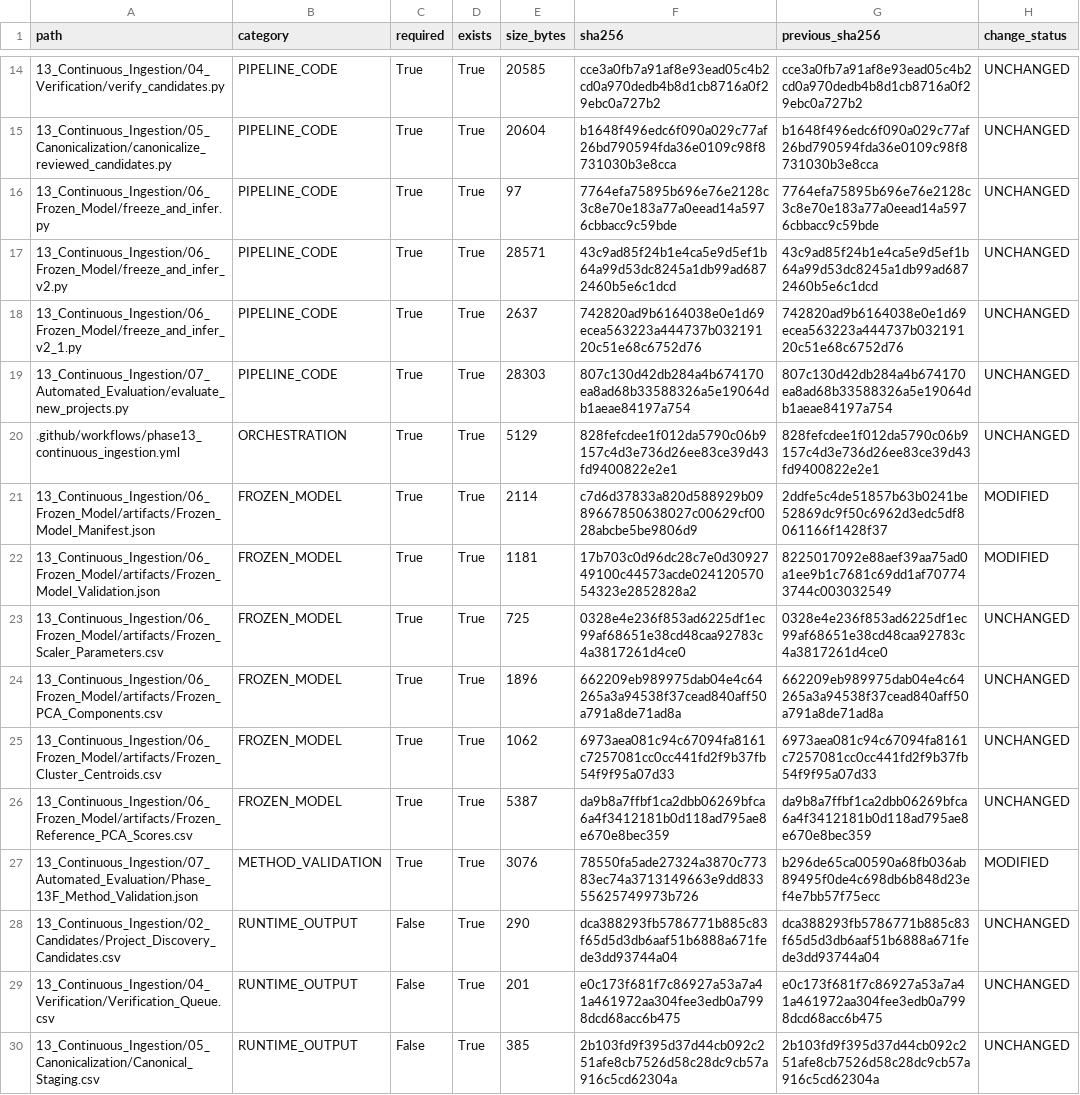
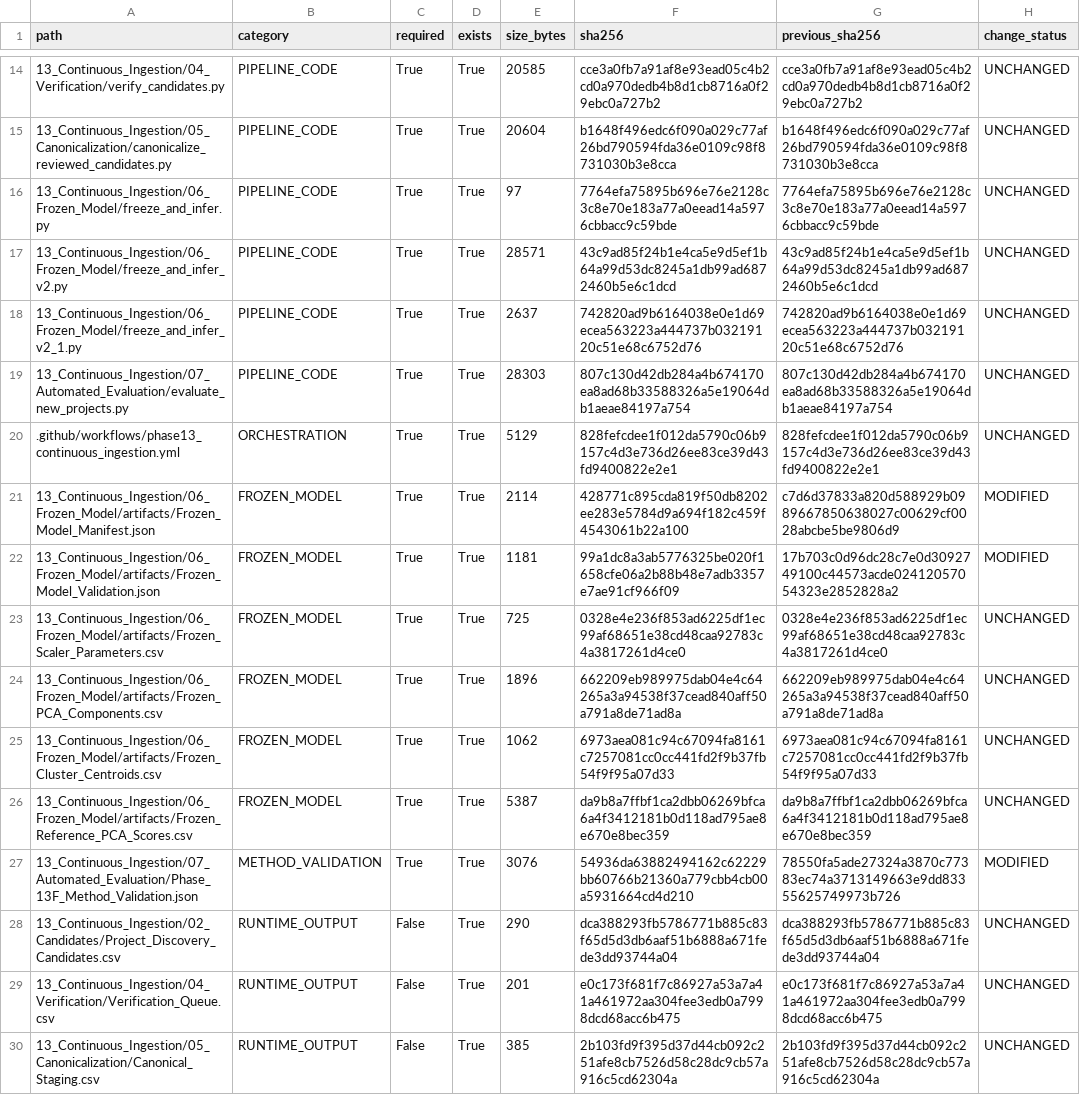
Before and after one commit to Shash-ai/Semiconductor-Credit-Risk-ML, a CSV file: 13_Continuous_Ingestion/08_Governance/Phase_13I_Artifact_Hashes.csv, drawn as a sheet; only a part is shown, gaps mark what is left out.

```diff
--- a/13_Continuous_Ingestion/08_Governance/Phase_13I_Artifact_Hashes.csv
+++ b/13_Continuous_Ingestion/08_Governance/Phase_13I_Artifact_Hashes.csv
@@ -20,4 +20,4 @@ path,category,required,exists,size_bytes,sha256,previous_sha256,change_status
 .github/workflows/phase13_continuous_ingestion.yml,ORCHESTRATION,True,True,5129,828fefcdee1f012da5790c06b9157c4d3e736d26ee83ce39d43fd9400822e2e1,828fefcdee1f012da5790c06b9157c4d3e736d26ee83ce39d43fd9400822e2e1,UNCHANGED
-13_Continuous_Ingestion/06_Frozen_Model/artifacts/Frozen_Model_Manifest.json,FROZEN_MODEL,True,True,2114,c7d6d37833a820d588929b0989667850638027c00629cf0028abcbe5be9806d9,2ddfe5c4de51857b63b0241be52869dc9f50c6962d3edc5df8061166f1428f37,MODIFIED
-13_Continuous_Ingestion/06_Frozen_Model/artifacts/Frozen_Model_Validation.json,FROZEN_MODEL,True,True,1181,17b703c0d96dc28c7e0d3092749100c44573acde02412057054323e2852828a2,8225017092e88aef39aa75ad0a1ee9b1c7681c69dd1af707743744c003032549,MODIFIED
+13_Continuous_Ingestion/06_Frozen_Model/artifacts/Frozen_Model_Manifest.json,FROZEN_MODEL,True,True,2114,428771c895cda819f50db8202ee283e5784d9a694f182c459f4543061b22a100,c7d6d37833a820d588929b0989667850638027c00629cf0028abcbe5be9806d9,MODIFIED
+13_Continuous_Ingestion/06_Frozen_Model/artifacts/Frozen_Model_Validation.json,FROZEN_MODEL,True,True,1181,99a1dc8a3ab5776325be020f1658cfe06a2b88b48e7adb3357e7ae91cf966f09,17b703c0d96dc28c7e0d3092749100c44573acde02412057054323e2852828a2,MODIFIED
 13_Continuous_Ingestion/06_Frozen_Model/artifacts/Frozen_Scaler_Parameters.csv,FROZEN_MODEL,True,True,725,0328e4e236f853ad6225df1ec99af68651e38cd48caa92783c4a3817261d4ce0,0328e4e236f853ad6225df1ec99af68651e38cd48caa92783c4a3817261d4ce0,UNCHANGED
@@ -26,3 +26,3 @@ path,category,required,exists,size_bytes,sha256,previous_sha256,change_status
 13_Continuous_Ingestion/06_Frozen_Model/artifacts/Frozen_Reference_PCA_Scores.csv,FROZEN_MODEL,True,True,5387,da9b8a7ffbf1ca2dbb06269bfca6a4f3412181b0d118ad795ae8e670e8bec359,da9b8a7ffbf1ca2dbb06269bfca6a4f3412181b0d118ad795ae8e670e8bec359,UNCHANGED
-13_Continuous_Ingestion/07_Automated_Evaluation/Phase_13F_Method_Validation.json,METHOD_VALIDATION,True,True,3076,78550fa5ade27324a3870c77383ec74a3713149663e9dd83355625749973b726,b296de65ca00590a68fb036ab89495f0de4c698db6b848d23ef4e7bb57f75ecc,MODIFIED
+13_Continuous_Ingestion/07_Automated_Evaluation/Phase_13F_Method_Validation.json,METHOD_VALIDATION,True,True,3076,54936da63882494162c62229bb60766b21360a779cbb4cb00a5931664cd4d210,78550fa5ade27324a3870c77383ec74a3713149663e9dd83355625749973b726,MODIFIED
 13_Continuous_Ingestion/02_Candidates/Project_Discovery_Candidates.csv,RUNTIME_OUTPUT,False,True,290,dca388293fb5786771b885c83f65d5d3db6aaf51b6888a671fede3dd93744a04,dca388293fb5786771b885c83f65d5d3db6aaf51b6888a671fede3dd93744a04,UNCHANGED
```
Also changed, not shown: 13_Continuous_Ingestion/08_Governance/Phase_13I_Change_Register.csv, 10 other files.
